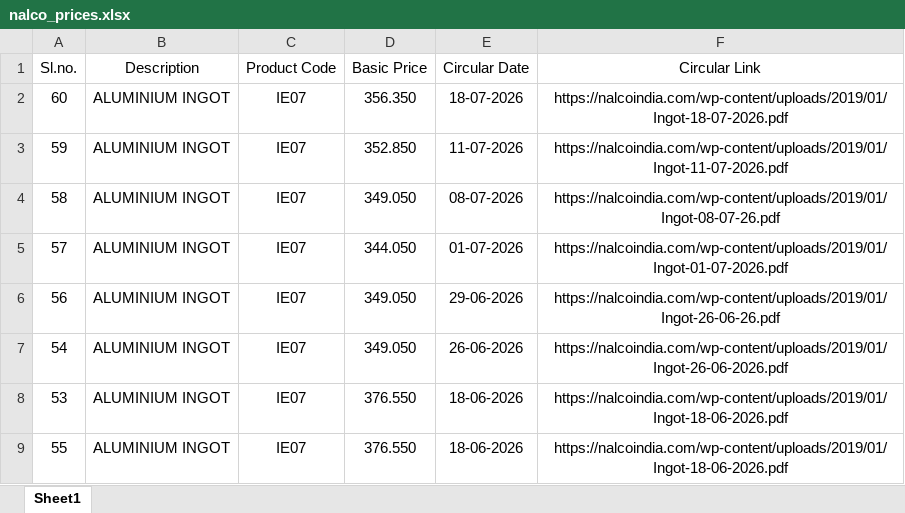
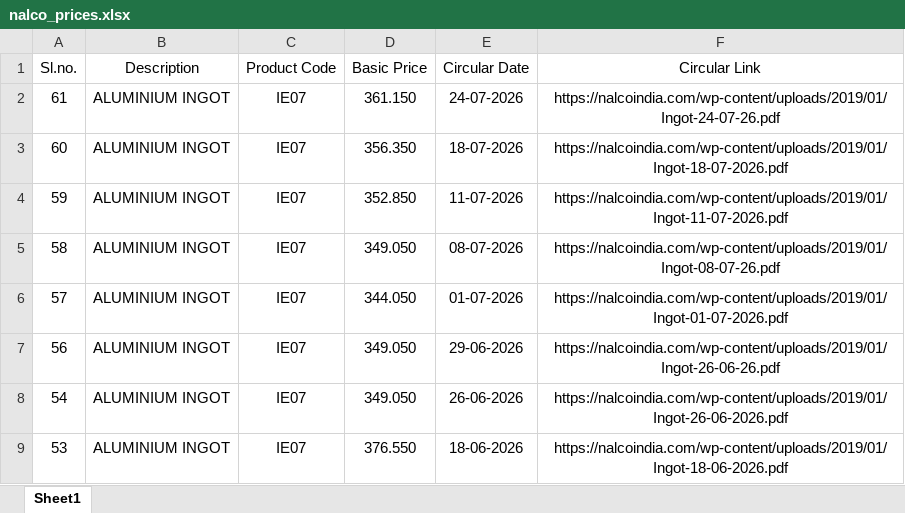
Before and after one commit to ajeeshaju1990/nalco_circular_downloader_normal_avg, an Excel workbook: data/nalco_prices.xlsx, sheet Sheet1, drawn as a sheet; only a part is shown; the shorter side is filled out with more unchanged rows; values as stored, in another font and other column widths than the file's, no borders; the diff names each change by its address in the sheet, - before the commit and + after, or states it on an @@ line.

```diff
--- a/data/nalco_prices.xlsx (sheet Sheet1)
+++ b/data/nalco_prices.xlsx (sheet Sheet1)
+row 2: 61 | ALUMINIUM INGOT | IE07 | 361.150 | 24-07-2026 | https://nalcoindia.com/wp-content/uploads/2019/01/Ingot-24-07-26.pdf
```
Also changed, not shown: data/nalco_run_log.xlsx, 2 other files.
